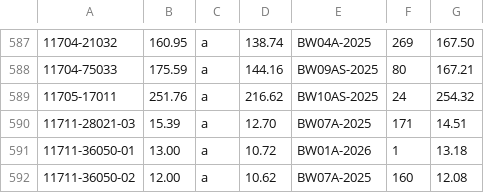
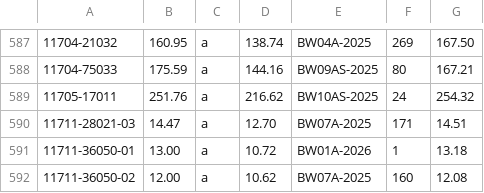
Before and after one commit to sanjay0048/Quotemaster, a CSV file: price.csv, drawn as a sheet; only a part is shown, gaps mark what is left out.

Commit message:
Update price.csv

```diff
--- a/price.csv
+++ b/price.csv
@@ -589,3 +589,3 @@
 11705-17011,251.76,a,216.62,BW10AS-2025,24,254.32
-11711-28021-03,15.39,a,12.70,BW07A-2025,171,14.51
+11711-28021-03,14.47,a,12.70,BW07A-2025,171,14.51
 11711-36050-01,13.00,a,10.72,BW01A-2026,1,13.18
```
